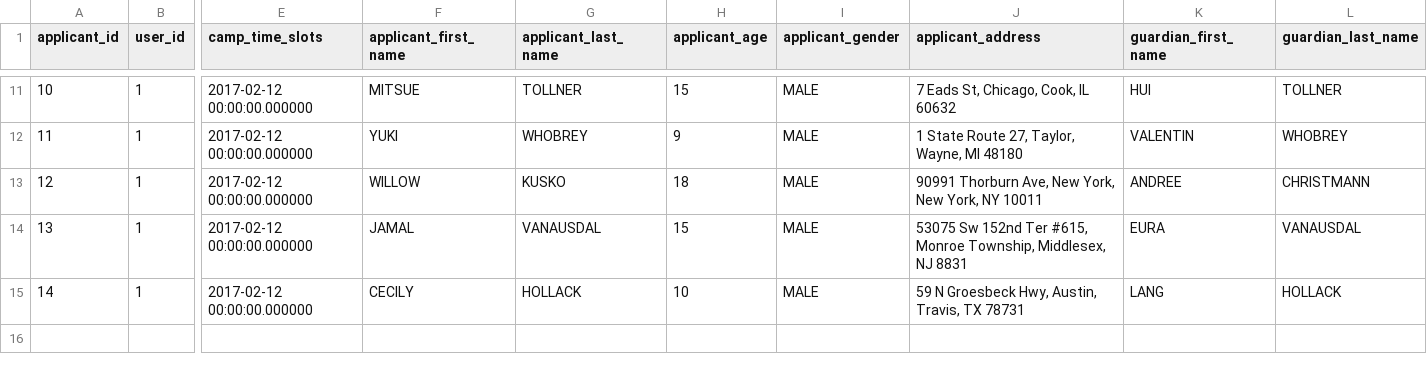
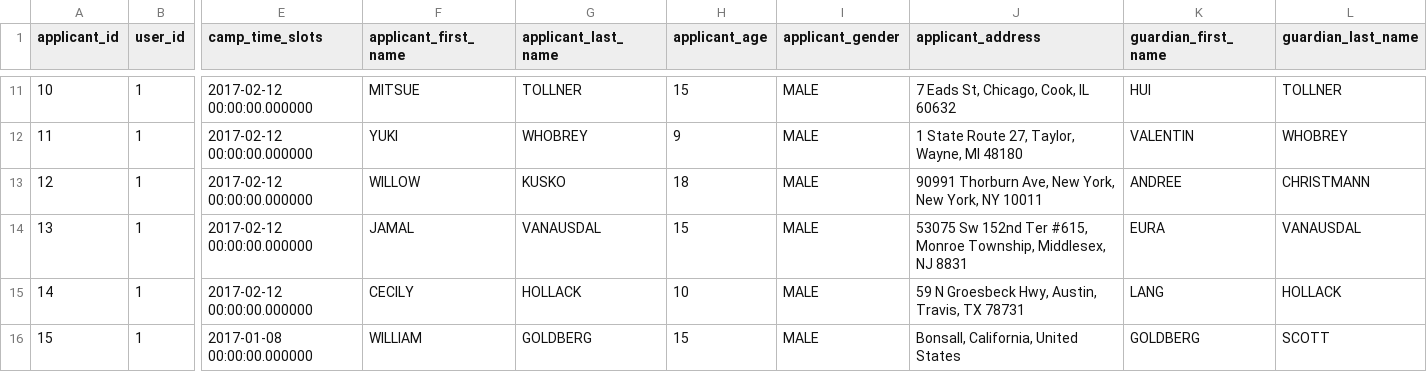
Before and after one commit to karbmk/CGU_software_development, a CSV file: Gila_Breath_Camp/Code/Csv/applicant.csv, drawn as a sheet; only a part is shown, gaps mark what is left out; rows hold the shown columns only; the diff names each change by its address in the sheet, - before the commit and + after, or states it on an @@ line.

Commit message:
applicant.csv
Signed-off-by: Jemin <jemin272@gmail.com>

```diff
--- a/Gila_Breath_Camp/Code/Csv/applicant.csv
+++ b/Gila_Breath_Camp/Code/Csv/applicant.csv
+row 16: 15 | 1 | 2017-01-08 00:00:00.000000 | WILLIAM | GOLDBERG | 15 | MALE | Bonsall, California, United States | GOLDBERG | SCOTT
```
